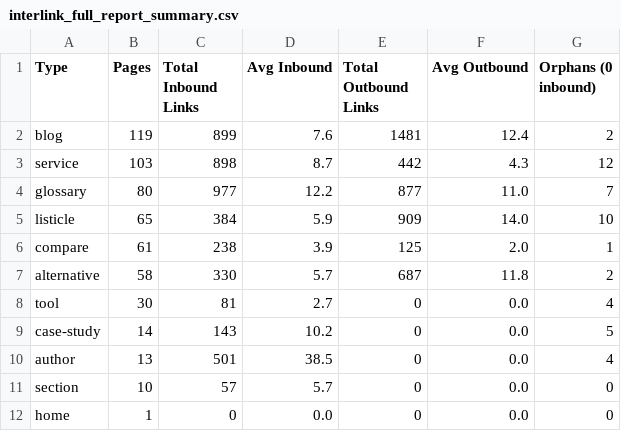
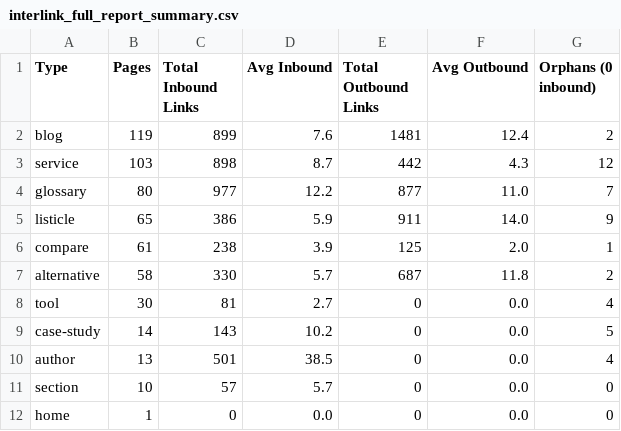
Before and after one commit to OmarSheriffPipeRocket/PipeRocket-Digital-Hugo, a CSV file: audit/interlink_full_report_summary.csv, drawn as a sheet.

```diff
--- a/audit/interlink_full_report_summary.csv
+++ b/audit/interlink_full_report_summary.csv
@@ -4,3 +4,3 @@ service,103,898,8.7,442,4.3,12
 glossary,80,977,12.2,877,11.0,7
-listicle,65,384,5.9,909,14.0,10
+listicle,65,386,5.9,911,14.0,9
 compare,61,238,3.9,125,2.0,1
```
Also changed, not shown: audit/interlink_full_report_by_page.csv, audit/orphan_root_cause.csv, 3 other files.
